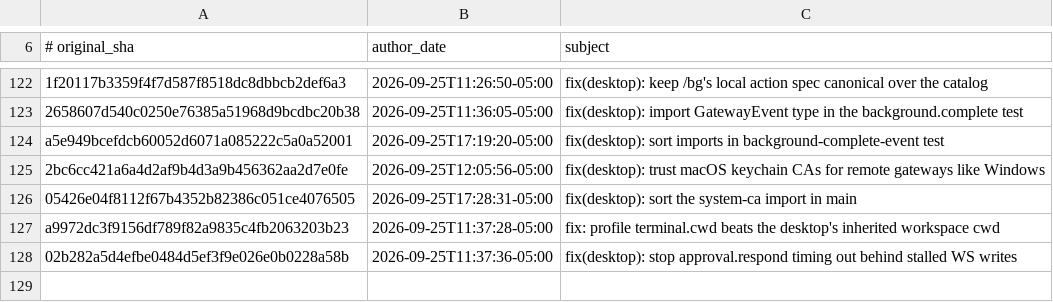
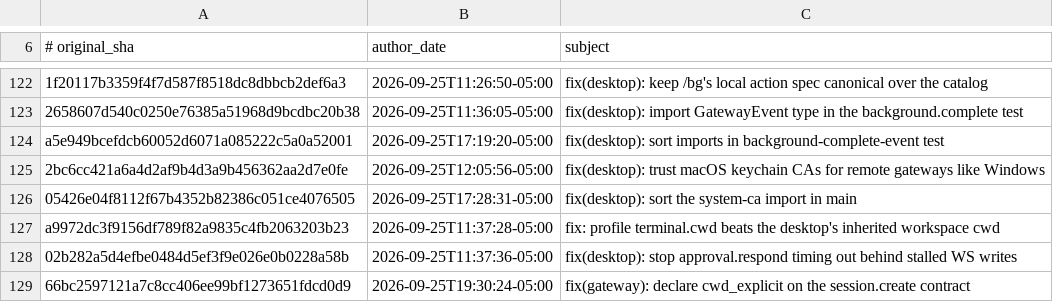
Before and after one commit to AdamRohdiHusni/hermes-agent, a TSV file: contributors/reattributed.tsv, drawn as a sheet; only a part is shown, gaps mark what is left out.

Commit message:
chore(attribution): re-attribute 66bc259712 to OutThisLife
Original: 66bc2597121a7c8cc406ee99bf1273651fdcd0d9
Subject:  fix(gateway): declare cwd_explicit on the session.create contract

The original commit was authored as `Hermes Agent <agent@hermes.local>`,
an unverifiable address, so GitHub credited it to no one. This commit
restores attribution to its author; it changes no code.

Re-attributes: 66bc2597121a7c8cc406ee99bf1273651fdcd0d9

```diff
--- a/contributors/reattributed.tsv
+++ b/contributors/reattributed.tsv
@@ -128 +128,2 @@ a9972dc3f9156df789f82a9835c4fb2063203b23	2026-09-25T11:37:28-05:00	fix: profile
 02b282a5d4efbe0484d5ef3f9e026e0b0228a58b	2026-09-25T11:37:36-05:00	fix(desktop): stop approval.respond timing out behind stalled WS writes
+66bc2597121a7c8cc406ee99bf1273651fdcd0d9	2026-09-25T19:30:24-05:00	fix(gateway): declare cwd_explicit on the session.create contract
```
